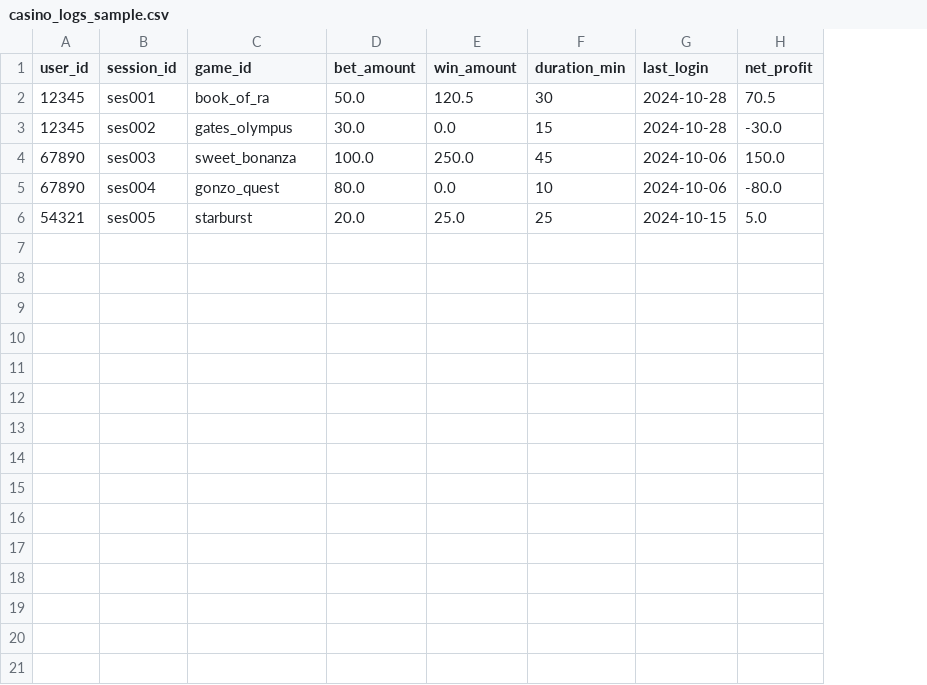
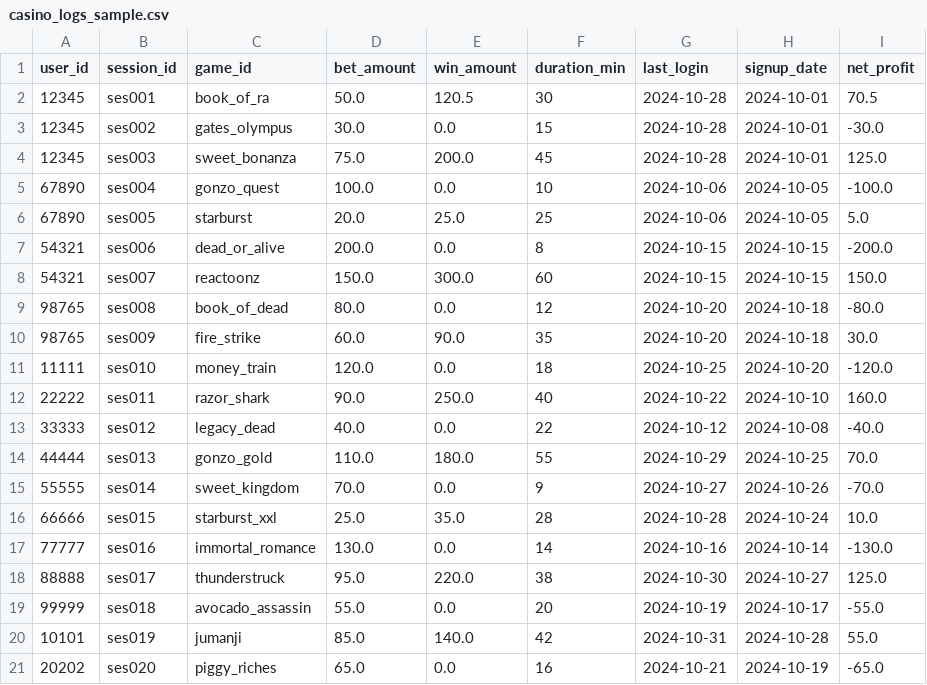
Before and after one commit to evgeshakasper/igaming-ai-junior-portfolio, a CSV file: data/casino_logs_sample.csv, drawn as a sheet; addresses are those after the commit; the diff names each change by its address in the sheet, - before the commit and + after, or states it on an @@ line.

Commit message:
Update casino_logs_sample.csv

```diff
--- a/data/casino_logs_sample.csv
+++ b/data/casino_logs_sample.csv
+column H (signup_date), rows 2-6: 2024-10-01 | 2024-10-01 | 2024-10-01 | 2024-10-05 | 2024-10-05
-A4 (user_id): 67890
+A4 (user_id): 12345
-D4 (bet_amount): 100.0
+D4 (bet_amount): 75.0
-E4 (win_amount): 250.0
+E4 (win_amount): 200.0
-G4 (last_login): 2024-10-06
+G4 (last_login): 2024-10-28
-I4 (net_profit): 150.0
+I4 (net_profit): 125.0
-D5 (bet_amount): 80.0
+D5 (bet_amount): 100.0
-I5 (net_profit): -80.0
+I5 (net_profit): -100.0
-A6 (user_id): 54321
+A6 (user_id): 67890
-G6 (last_login): 2024-10-15
+G6 (last_login): 2024-10-06
+row 7: 54321 | ses006 | dead_or_alive | 200.0 | 0.0 | 8 | 2024-10-15 | 2024-10-15 | -200.0
+row 8: 54321 | ses007 | reactoonz | 150.0 | 300.0 | 60 | 2024-10-15 | 2024-10-15 | 150.0
+row 9: 98765 | ses008 | book_of_dead | 80.0 | 0.0 | 12 | 2024-10-20 | 2024-10-18 | -80.0
+row 10: 98765 | ses009 | fire_strike | 60.0 | 90.0 | 35 | 2024-10-20 | 2024-10-18 | 30.0
+row 11: 11111 | ses010 | money_train | 120.0 | 0.0 | 18 | 2024-10-25 | 2024-10-20 | -120.0
+row 12: 22222 | ses011 | razor_shark | 90.0 | 250.0 | 40 | 2024-10-22 | 2024-10-10 | 160.0
+row 13: 33333 | ses012 | legacy_dead | 40.0 | 0.0 | 22 | 2024-10-12 | 2024-10-08 | -40.0
+row 14: 44444 | ses013 | gonzo_gold | 110.0 | 180.0 | 55 | 2024-10-29 | 2024-10-25 | 70.0
+row 15: 55555 | ses014 | sweet_kingdom | 70.0 | 0.0 | 9 | 2024-10-27 | 2024-10-26 | -70.0
+row 16: 66666 | ses015 | starburst_xxl | 25.0 | 35.0 | 28 | 2024-10-28 | 2024-10-24 | 10.0
+row 17: 77777 | ses016 | immortal_romance | 130.0 | 0.0 | 14 | 2024-10-16 | 2024-10-14 | -130.0
+row 18: 88888 | ses017 | thunderstruck | 95.0 | 220.0 | 38 | 2024-10-30 | 2024-10-27 | 125.0
+row 19: 99999 | ses018 | avocado_assassin | 55.0 | 0.0 | 20 | 2024-10-19 | 2024-10-17 | -55.0
+row 20: 10101 | ses019 | jumanji | 85.0 | 140.0 | 42 | 2024-10-31 | 2024-10-28 | 55.0
+row 21: 20202 | ses020 | piggy_riches | 65.0 | 0.0 | 16 | 2024-10-21 | 2024-10-19 | -65.0
```
